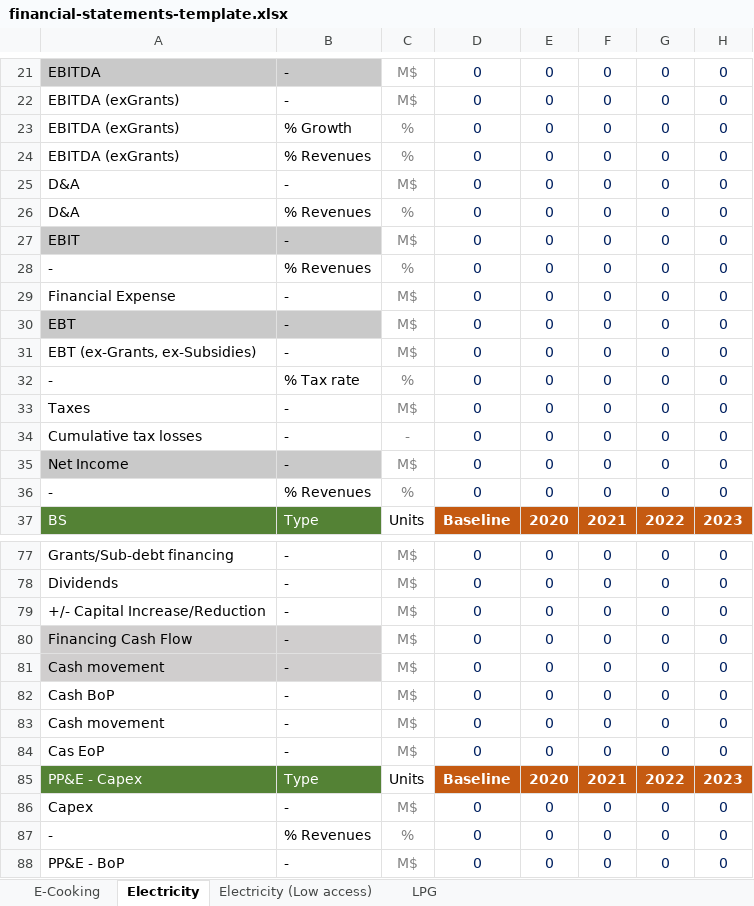
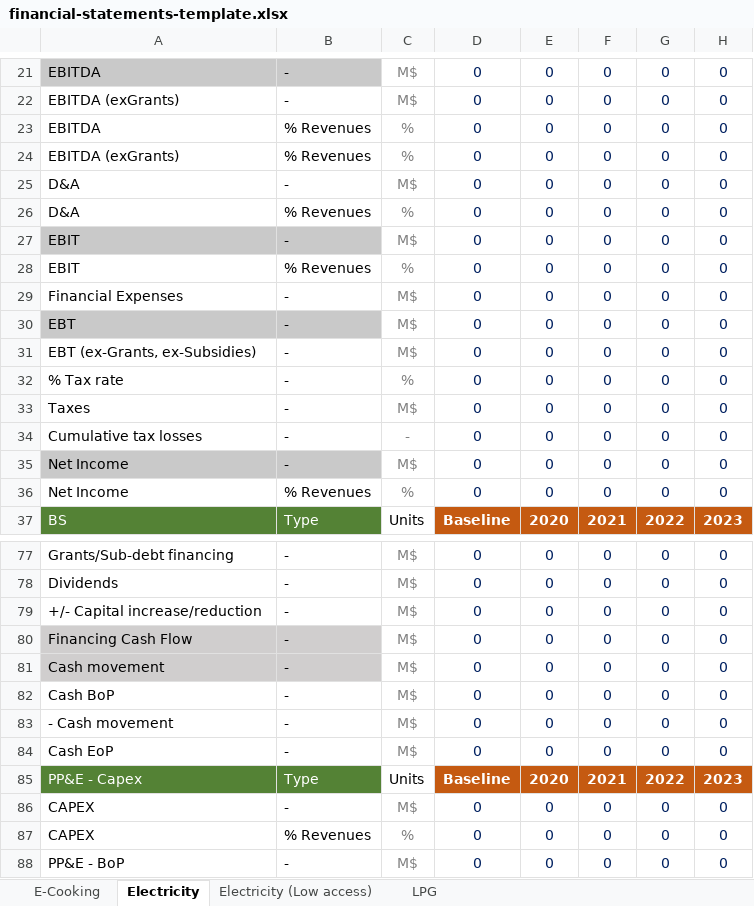
Before and after one commit to Almudenagarrido/NICCP-AI, an Excel workbook: backend/financial-statements/financial-statements-template.xlsx, sheet Electricity, drawn as a sheet; only a part is shown, gaps mark what is left out; values as stored, in another font and other column widths than the file's, no borders; the diff covers the shown part only; the diff names each change by its address in the sheet, - before the commit and + after, or states it on an @@ line.

```diff
--- a/backend/financial-statements/financial-statements-template.xlsx (sheet Electricity)
+++ b/backend/financial-statements/financial-statements-template.xlsx (sheet Electricity)
-A23: EBITDA (exGrants)
+A23: EBITDA
-B23: % Growth
+B23: % Revenues
-A28: -
+A28: EBIT
-A29: Financial Expense
+A29: Financial Expenses
-A32: -
+A32: % Tax rate
-B32: % Tax rate
+B32: -
-A36: -
+A36: Net Income
-A79: +/- Capital Increase/Reduction
+A79: +/- Capital increase/reduction
-A83: Cash movement
+A83: - Cash movement
-A84: Cas EoP
+A84: Cash EoP
-A86: Capex
+A86: CAPEX
-A87: -
+A87: CAPEX
```
Also changed, not shown: 4 edited cells elsewhere in this sheet, sheet LPG, sheet E-Cooking, sheet Electricity (Low access), backend/fuel-market-information/fuel-market-information-template.xlsx, backend/technoeconomic-inputs/technoeconomic-inputs-template.xlsx, 4 other files.
